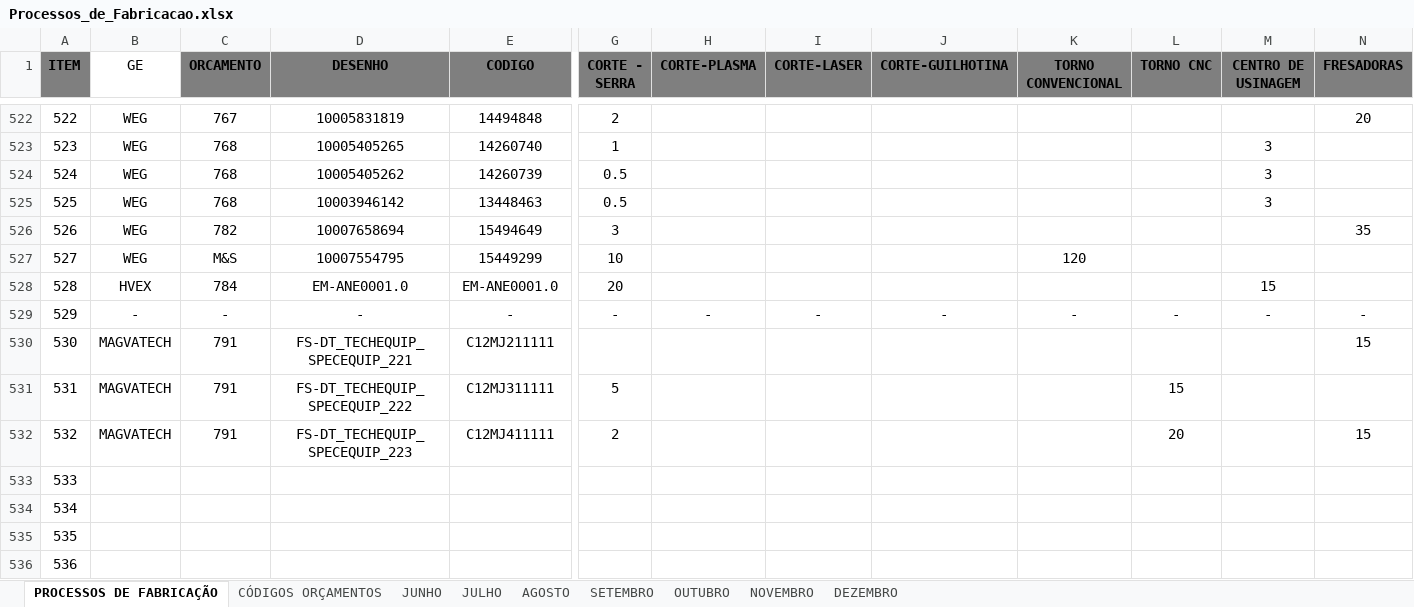
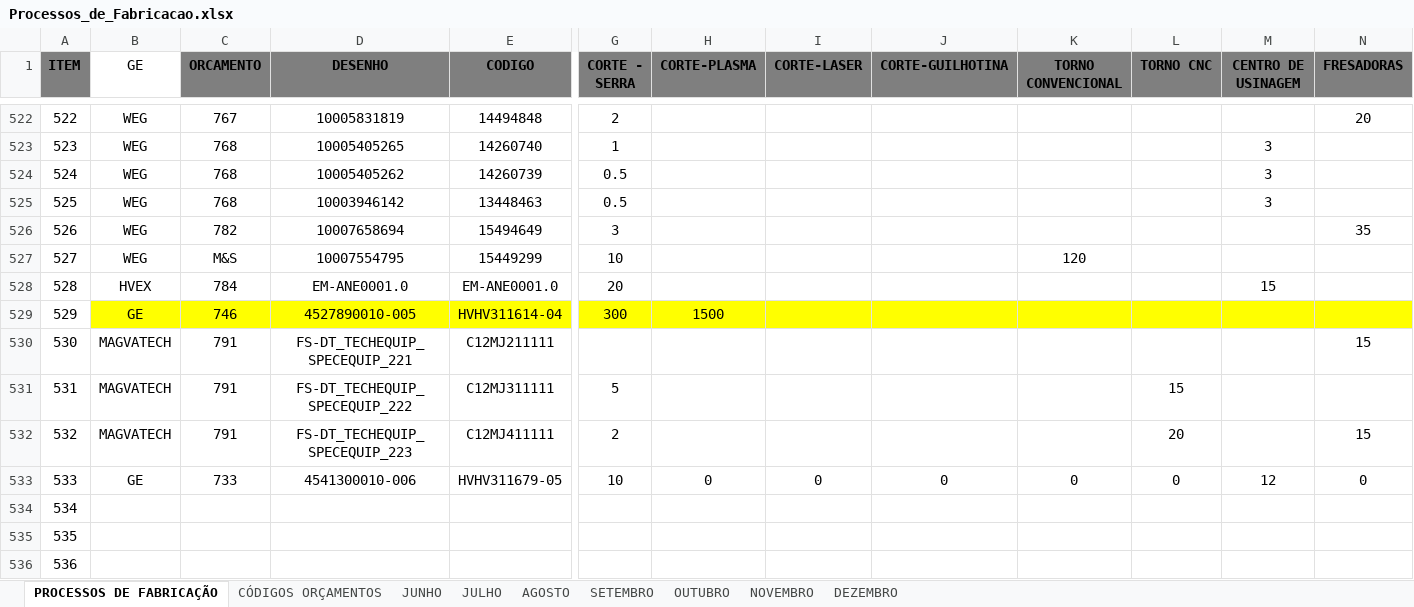
Before and after one commit to MatheusRiosBarcelos/Analise_horas, an Excel workbook: Processos_de_Fabricacao.xlsx, sheet PROCESSOS DE FABRICAÇÃO, drawn as a sheet; only a part is shown, gaps mark what is left out; values as stored, in another font and other column widths than the file's, no borders; the diff covers the shown part only; the diff names each change by its address in the sheet, - before the commit and + after, or states it on an @@ line.

Commit message:
Add files via upload

```diff
--- a/Processos_de_Fabricacao.xlsx (sheet PROCESSOS DE FABRICAÇÃO)
+++ b/Processos_de_Fabricacao.xlsx (sheet PROCESSOS DE FABRICAÇÃO)
-B529 (GE): -
+B529 (GE): GE
-B529:N529 fill: none
+B529:N529 fill: #FFFF00
-C529 (ORCAMENTO): -
+C529 (ORCAMENTO): 746
-D529 (DESENHO): -
+D529 (DESENHO): 4527890010-005
-E529 (CODIGO): -
+E529 (CODIGO): HVHV311614-04
-G529 (CORTE - SERRA): -
+G529 (CORTE - SERRA): 300
-H529 (CORTE-PLASMA): -
+H529 (CORTE-PLASMA): 1500
-I529 (CORTE-LASER): -
+I529 (CORTE-LASER): (empty)
-J529 (CORTE-GUILHOTINA): -
+J529 (CORTE-GUILHOTINA): (empty)
-K529 (TORNO CONVENCIONAL): -
+K529 (TORNO CONVENCIONAL): (empty)
-L529 (TORNO CNC): -
+L529 (TORNO CNC): (empty)
-M529 (CENTRO DE USINAGEM): -
+M529 (CENTRO DE USINAGEM): (empty)
-N529 (FRESADORAS): -
+N529 (FRESADORAS): (empty)
-B533 (GE): (empty)
+B533 (GE): GE
-C533 (ORCAMENTO): (empty)
+C533 (ORCAMENTO): 733
-D533 (DESENHO): (empty)
+D533 (DESENHO): 4541300010-006
-E533 (CODIGO): (empty)
+E533 (CODIGO): HVHV311679-05
-G533 (CORTE - SERRA): (empty)
+G533 (CORTE - SERRA): 10
-H533 (CORTE-PLASMA): (empty)
+H533 (CORTE-PLASMA): 0
-I533 (CORTE-LASER): (empty)
+I533 (CORTE-LASER): 0
-J533 (CORTE-GUILHOTINA): (empty)
+J533 (CORTE-GUILHOTINA): 0
-K533 (TORNO CONVENCIONAL): (empty)
+K533 (TORNO CONVENCIONAL): 0
-L533 (TORNO CNC): (empty)
+L533 (TORNO CNC): 0
-M533 (CENTRO DE USINAGEM): (empty)
+M533 (CENTRO DE USINAGEM): 12
-N533 (FRESADORAS): (empty)
+N533 (FRESADORAS): 0
```
Also changed, not shown: 27 edited cells and cell formats elsewhere in this sheet, sheet NOVEMBRO.
